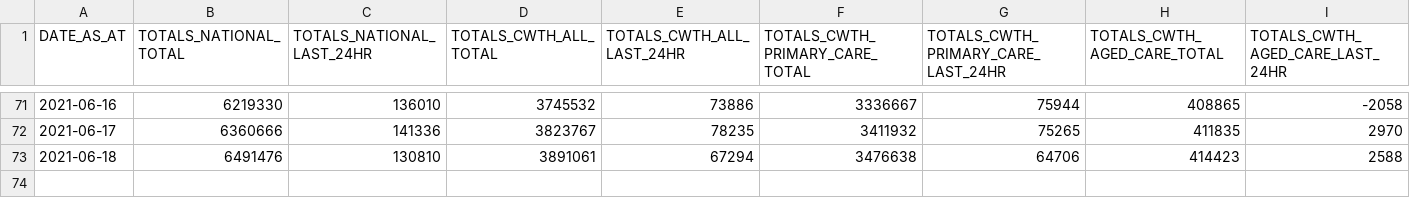
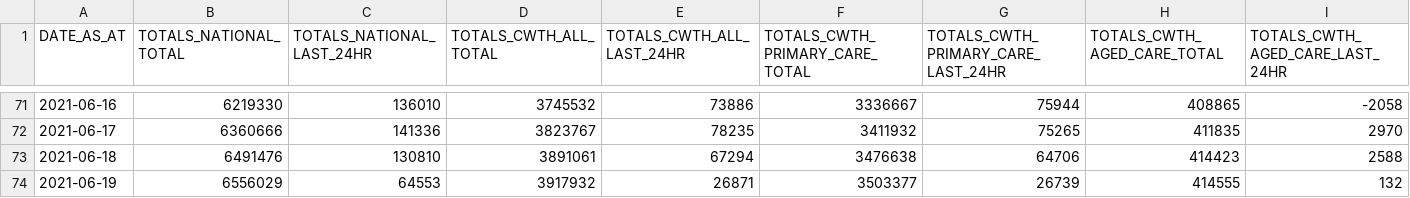
Before and after one commit to jxeeno/aust-govt-covid19-vaccine-pdf, a CSV file: docs/data/all.csv, drawn as a sheet; only a part is shown, gaps mark what is left out; rows hold the shown columns only; the diff names each change by its address in the sheet, - before the commit and + after, or states it on an @@ line.

Commit message:
auto(): update data

```diff
--- a/docs/data/all.csv
+++ b/docs/data/all.csv
+row 74: 2021-06-19 | 6556029 | 64553 | 3917932 | 26871 | 3503377 | 26739 | 414555 | 132
```
Also changed, not shown: 3 other files.
